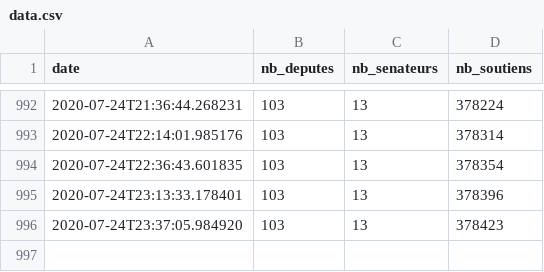
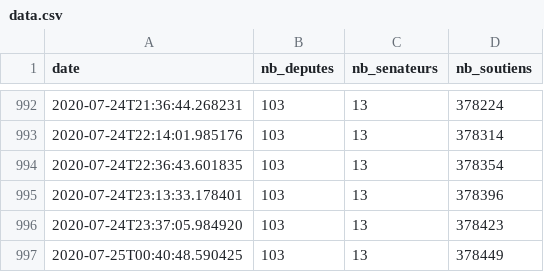
Before and after one commit to AntoineAugusti/referendum-animaux, a CSV file: data/data.csv, drawn as a sheet; only a part is shown, gaps mark what is left out.

```diff
--- a/data/data.csv
+++ b/data/data.csv
@@ -996 +996,2 @@ date,nb_deputes,nb_senateurs,nb_soutiens
 2020-07-24T23:37:05.984920,103,13,378423
+2020-07-25T00:40:48.590425,103,13,378449
```
